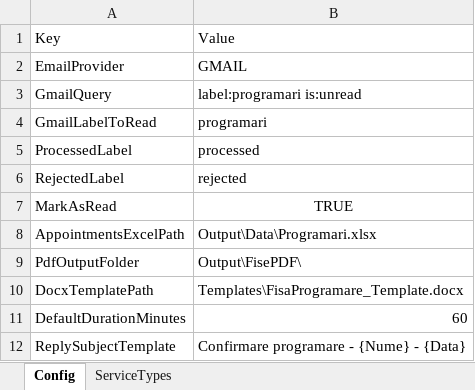
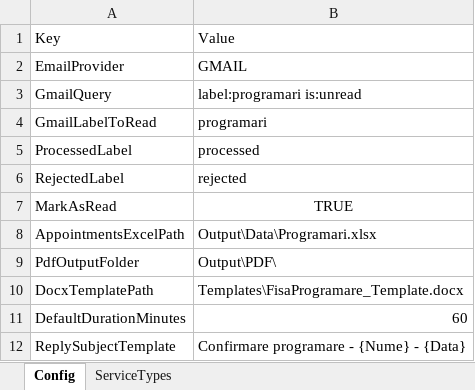
Before and after one commit to StefanAna-Maria/RPA_AutoServiceAppointments, an Excel workbook: AutoServiceAppointments/Config/Settings.xlsx, sheet Config, drawn as a sheet; values as stored, in another font and other column widths than the file's, no borders; the diff names each change by its address in the sheet, - before the commit and + after, or states it on an @@ line.

```diff
--- a/AutoServiceAppointments/Config/Settings.xlsx (sheet Config)
+++ b/AutoServiceAppointments/Config/Settings.xlsx (sheet Config)
-B9: Output\FisePDF\
+B9: Output\PDF\
```
Also changed, not shown: AutoServiceAppointments/Output/Data/Programari.xlsx, 23 other files.
